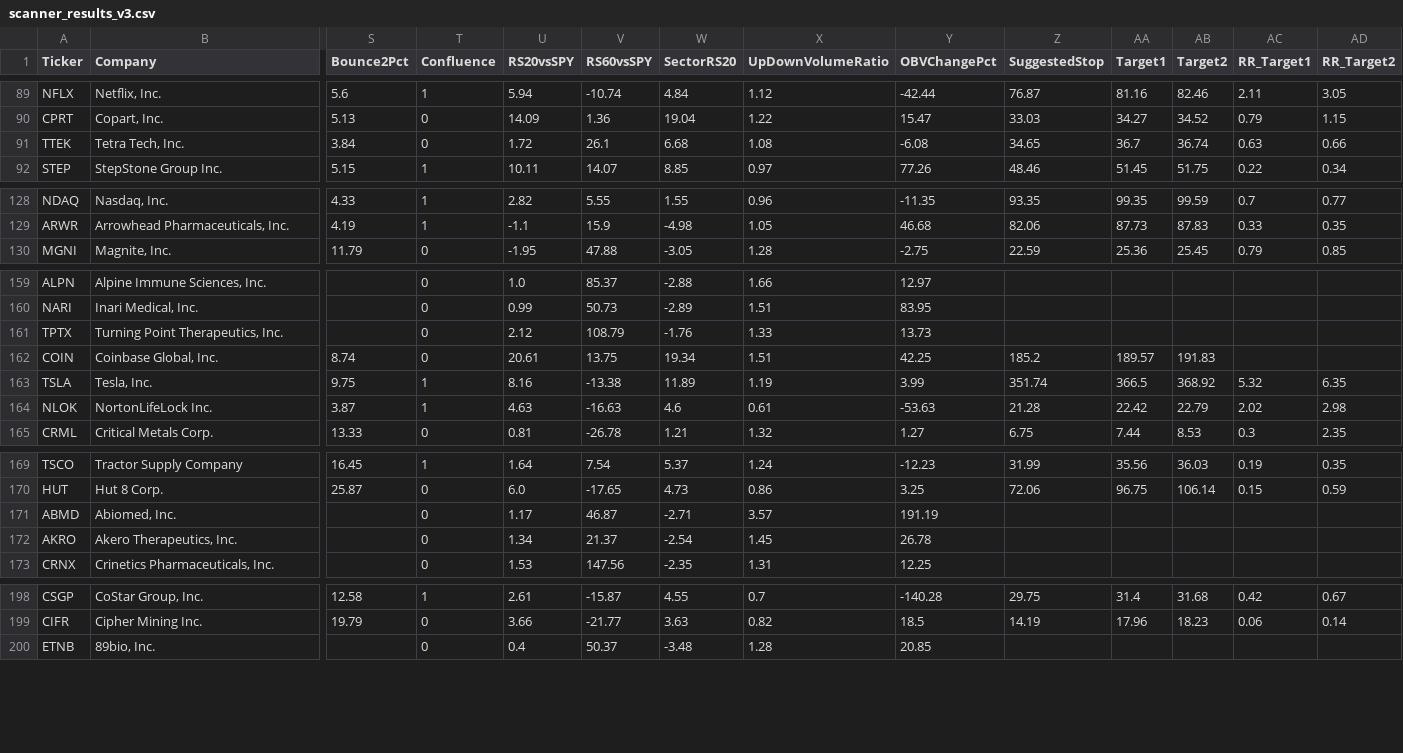
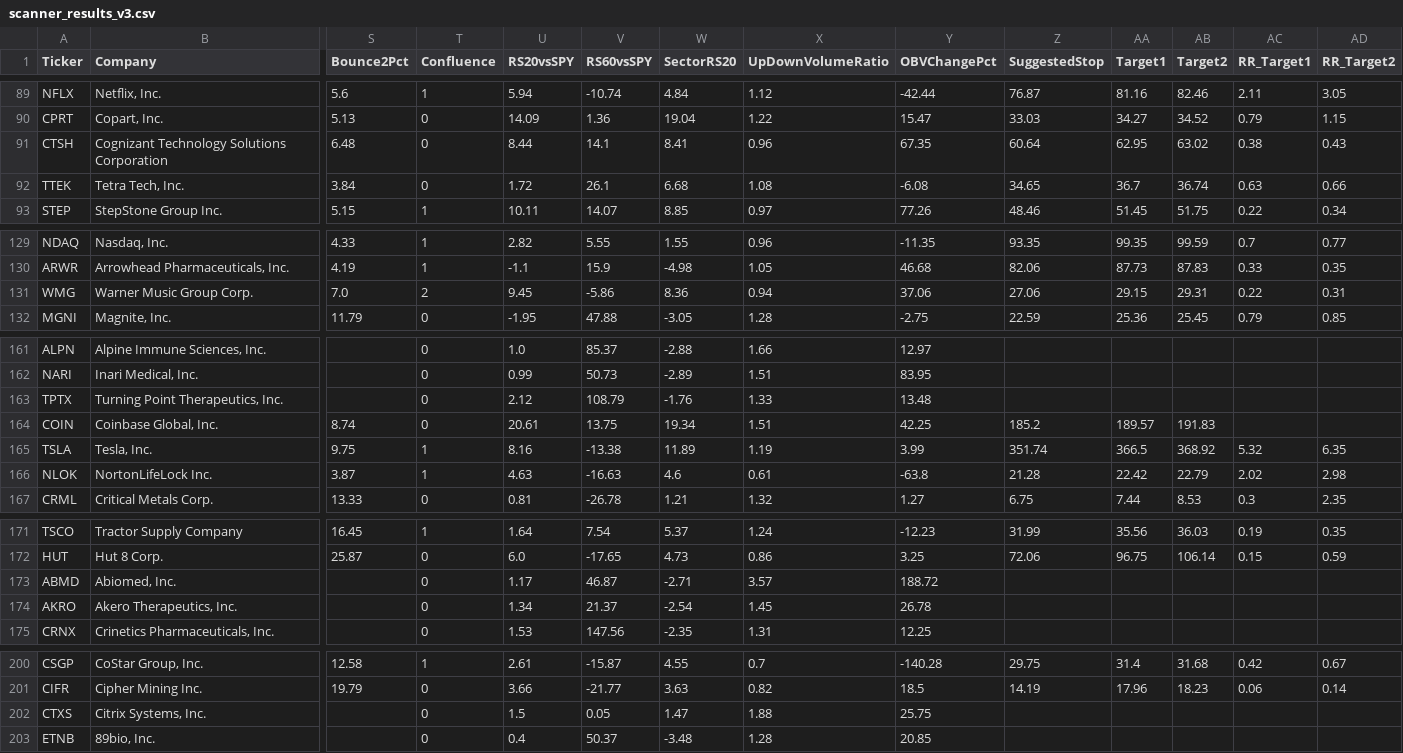
Before and after one commit to nryan63/stock-scanner-output, a CSV file: scanner_results_v3.csv, drawn as a sheet; only a part is shown, gaps mark what is left out; addresses are those after the commit; rows hold the shown columns only; the diff covers the shown part only; the diff names each change by its address in the sheet, - before the commit and + after, or states it on an @@ line.

```diff
--- a/scanner_results_v3.csv
+++ b/scanner_results_v3.csv
+row 91: CTSH | Cognizant Technology Solutions Corporation | 6.48 | 0 | 8.44 | 14.1 | 8.41 | 0.96 | 67.35 | 60.64 | 62.95 | 63.02 | 0.38 | 0.43
+row 131: WMG | Warner Music Group Corp. | 7.0 | 2 | 9.45 | -5.86 | 8.36 | 0.94 | 37.06 | 27.06 | 29.15 | 29.31 | 0.22 | 0.31
-Y163 (OBVChangePct): 13.73
+Y163 (OBVChangePct): 13.48
-Y166 (OBVChangePct): -53.63
+Y166 (OBVChangePct): -63.8
-Y173 (OBVChangePct): 191.19
+Y173 (OBVChangePct): 188.72
+row 202: CTXS | Citrix Systems, Inc. |  | 0 | 1.5 | 0.05 | 1.47 | 1.88 | 25.75
```
Also changed, not shown: 58 edited cells elsewhere in this file, scanner_qualifiers_v3.csv, scanner_top5_v4.csv, 1 other file.
